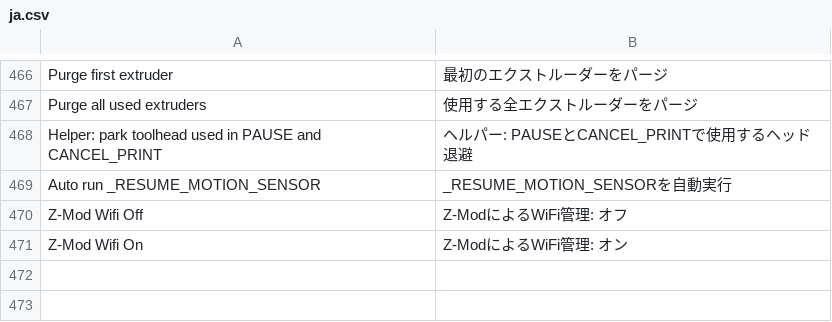
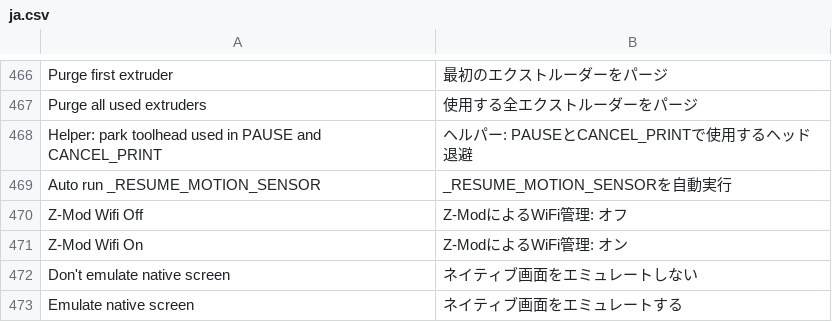
Before and after one commit to ghzserg/base, a CSV file: csv/ja.csv, drawn as a sheet; only a part is shown, gaps mark what is left out; the diff names each change by its address in the sheet, - before the commit and + after, or states it on an @@ line.

```diff
--- a/csv/ja.csv
+++ b/csv/ja.csv
+row 472: Don't emulate native screen | ネイティブ画面をエミュレートしない
+row 473: Emulate native screen | ネイティブ画面をエミュレートする
```
Also changed, not shown: csv/cs.csv, csv/de.csv, 10 other files.
